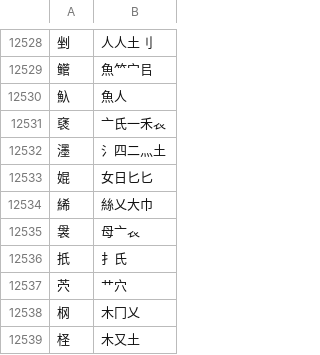
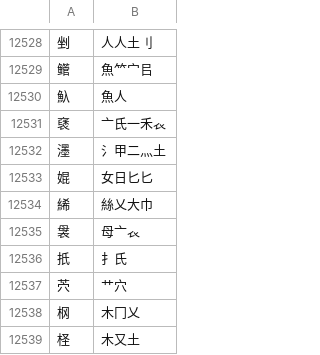
Before and after one commit to chenlin014/jiezi, a TSV file: table/xingzheng.tsv, drawn as a sheet; only a part is shown, gaps mark what is left out.

```diff
--- a/table/xingzheng.tsv
+++ b/table/xingzheng.tsv
@@ -12531,3 +12531,3 @@
 褎	亠氏一禾𧘇
-濹	氵四二灬土
+濹	氵甲二灬土
 婫	女日匕匕
```
Also changed, not shown: table/jianrong.tsv, table/xingzheng-abyz.tsv.
